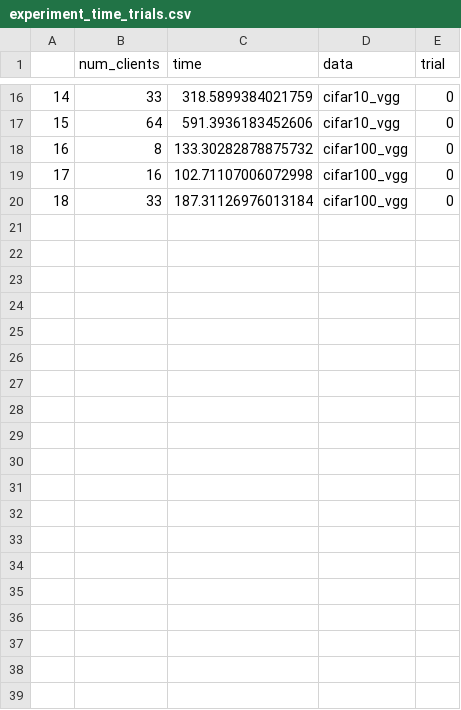
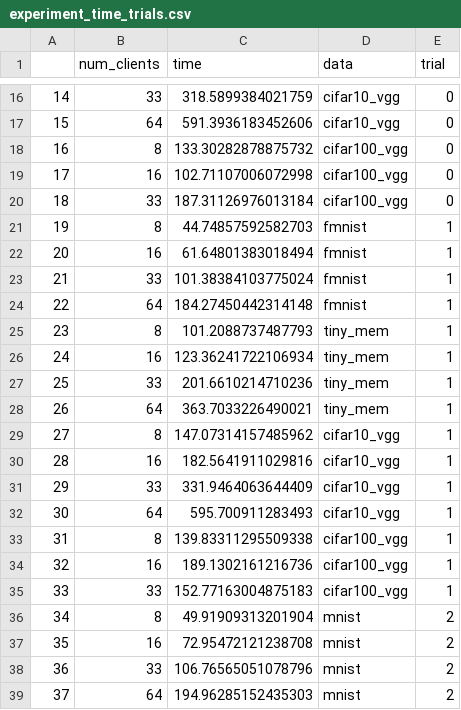
Before and after one commit to msakarvadia/topology_aware_learning, a CSV file: src/experiments/experiment_time_trials.csv, drawn as a sheet; only a part is shown, gaps mark what is left out; the diff covers the shown part only.

Commit message:
updating experiment timing script

```diff
--- a/src/experiments/experiment_time_trials.csv
+++ b/src/experiments/experiment_time_trials.csv
@@ -20 +20,20 @@
 18,33,187.31126976013184,cifar100_vgg,0
+19,8,44.74857592582703,fmnist,1
+20,16,61.64801383018494,fmnist,1
+21,33,101.38384103775024,fmnist,1
+22,64,184.27450442314148,fmnist,1
+23,8,101.2088737487793,tiny_mem,1
+24,16,123.36241722106934,tiny_mem,1
+25,33,201.6610214710236,tiny_mem,1
+26,64,363.7033226490021,tiny_mem,1
+27,8,147.07314157485962,cifar10_vgg,1
+28,16,182.5641911029816,cifar10_vgg,1
+29,33,331.9464063644409,cifar10_vgg,1
+30,64,595.700911283493,cifar10_vgg,1
+31,8,139.83311295509338,cifar100_vgg,1
+32,16,189.1302161216736,cifar100_vgg,1
+33,33,152.77163004875183,cifar100_vgg,1
+34,8,49.91909313201904,mnist,2
+35,16,72.95472121238708,mnist,2
+36,33,106.76565051078796,mnist,2
+37,64,194.96285152435303,mnist,2
```
Also changed, not shown: 19 added rows and 4 edited cells elsewhere in this file, 1 other file.
